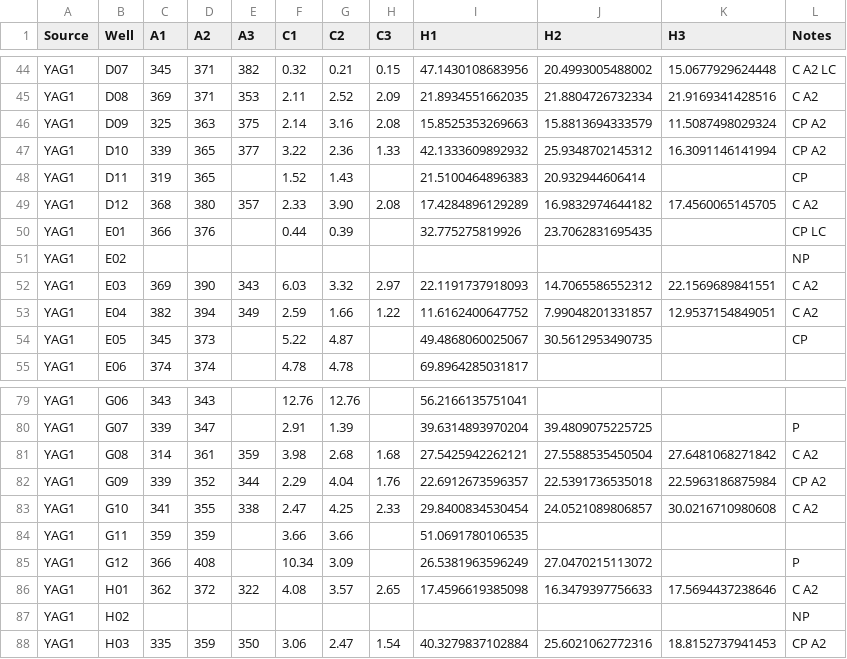
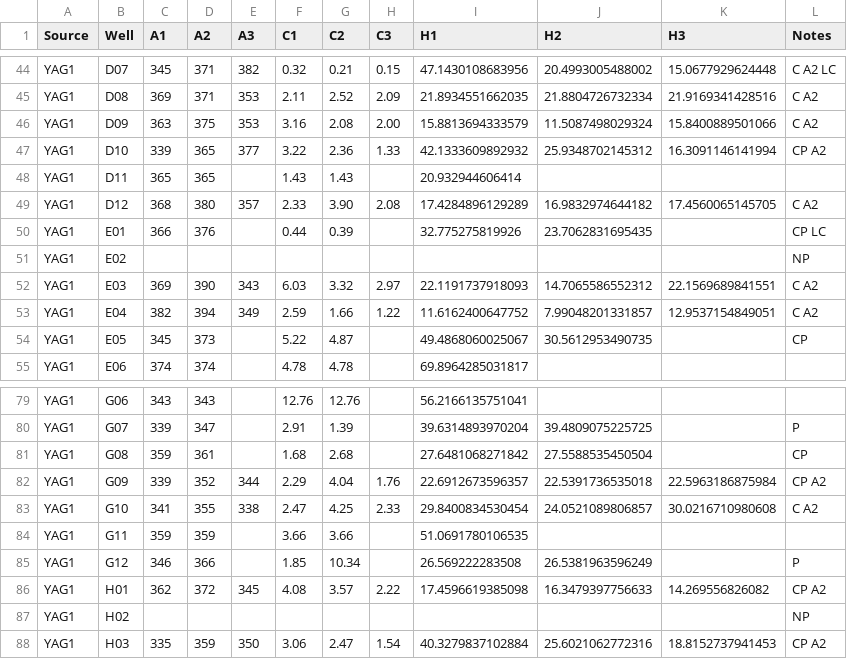
Before and after one commit to chibiqilin/gdb, a CSV file: data/output_2022-08-16_YAG1_20220922_180222_Ex.csv, drawn as a sheet; only a part is shown, gaps mark what is left out; the diff covers the shown part only.

```diff
--- a/data/output_2022-08-16_YAG1_20220922_180222_Ex.csv
+++ b/data/output_2022-08-16_YAG1_20220922_180222_Ex.csv
@@ -45,5 +45,5 @@ YAG1,D07,345,371,382,0.32,0.21,0.15,47.1430108683956,20.4993005488002,15.0677929
 YAG1,D08,369,371,353,2.11,2.52,2.09,21.8934551662035,21.8804726732334,21.9169341428516,C A2
-YAG1,D09,325,363,375,2.14,3.16,2.08,15.8525353269663,15.8813694333579,11.5087498029324,CP A2
+YAG1,D09,363,375,353,3.16,2.08,2.00,15.8813694333579,11.5087498029324,15.8400889501066,C A2
 YAG1,D10,339,365,377,3.22,2.36,1.33,42.1333609892932,25.9348702145312,16.3091146141994,CP A2
-YAG1,D11,319,365,,1.52,1.43,,21.5100464896383,20.932944606414,,CP
+YAG1,D11,365,365,,1.43,1.43,,20.932944606414,,,
 YAG1,D12,368,380,357,2.33,3.90,2.08,17.4284896129289,16.9832974644182,17.4560065145705,C A2
@@ -80,3 +80,3 @@ YAG1,G06,343,343,,12.76,12.76,,56.2166135751041,,,
 YAG1,G07,339,347,,2.91,1.39,,39.6314893970204,39.4809075225725,,P
-YAG1,G08,314,361,359,3.98,2.68,1.68,27.5425942262121,27.5588535450504,27.6481068271842,C A2
+YAG1,G08,359,361,,1.68,2.68,,27.6481068271842,27.5588535450504,,CP
 YAG1,G09,339,352,344,2.29,4.04,1.76,22.6912673596357,22.5391736535018,22.5963186875984,CP A2
@@ -84,4 +84,4 @@ YAG1,G10,341,355,338,2.47,4.25,2.33,29.8400834530454,24.0521089806857,30.0216710
 YAG1,G11,359,359,,3.66,3.66,,51.0691780106535,,,
-YAG1,G12,366,408,,10.34,3.09,,26.5381963596249,27.0470215113072,,P
-YAG1,H01,362,372,322,4.08,3.57,2.65,17.4596619385098,16.3479397756633,17.5694437238646,C A2
+YAG1,G12,346,366,,1.85,10.34,,26.569222283508,26.5381963596249,,P
+YAG1,H01,362,372,345,4.08,3.57,2.22,17.4596619385098,16.3479397756633,14.269556826082,CP A2
 YAG1,H02,,,,,,,,,,NP
```
Also changed, not shown: 34 edited cells elsewhere in this file, input/output_2022-08-12_YAG3_20220922_181711_Ex.csv, 14 other files.
